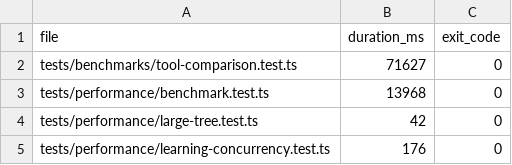
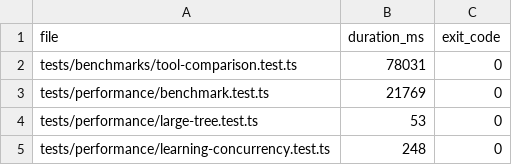
Before and after one commit to lightningRalf/ontology-lsp, a CSV file: .test-results-perf/test-durations.csv, drawn as a sheet.

```diff
--- a/.test-results-perf/test-durations.csv
+++ b/.test-results-perf/test-durations.csv
@@ -1,5 +1,5 @@
 file,duration_ms,exit_code
-tests/benchmarks/tool-comparison.test.ts,71627,0
-tests/performance/benchmark.test.ts,13968,0
-tests/performance/large-tree.test.ts,42,0
-tests/performance/learning-concurrency.test.ts,176,0
+tests/benchmarks/tool-comparison.test.ts,78031,0
+tests/performance/benchmark.test.ts,21769,0
+tests/performance/large-tree.test.ts,53,0
+tests/performance/learning-concurrency.test.ts,248,0
```
Also changed, not shown: 23 other files.
